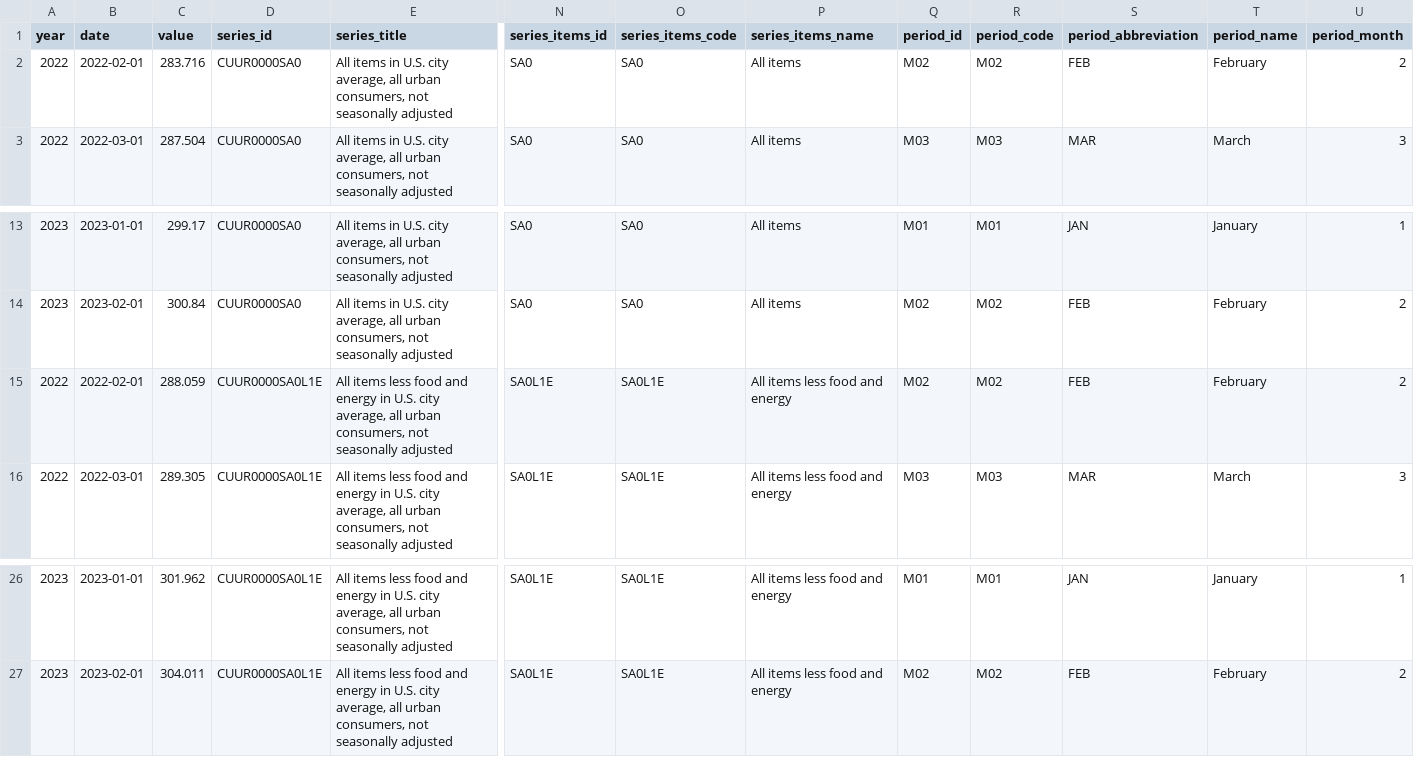
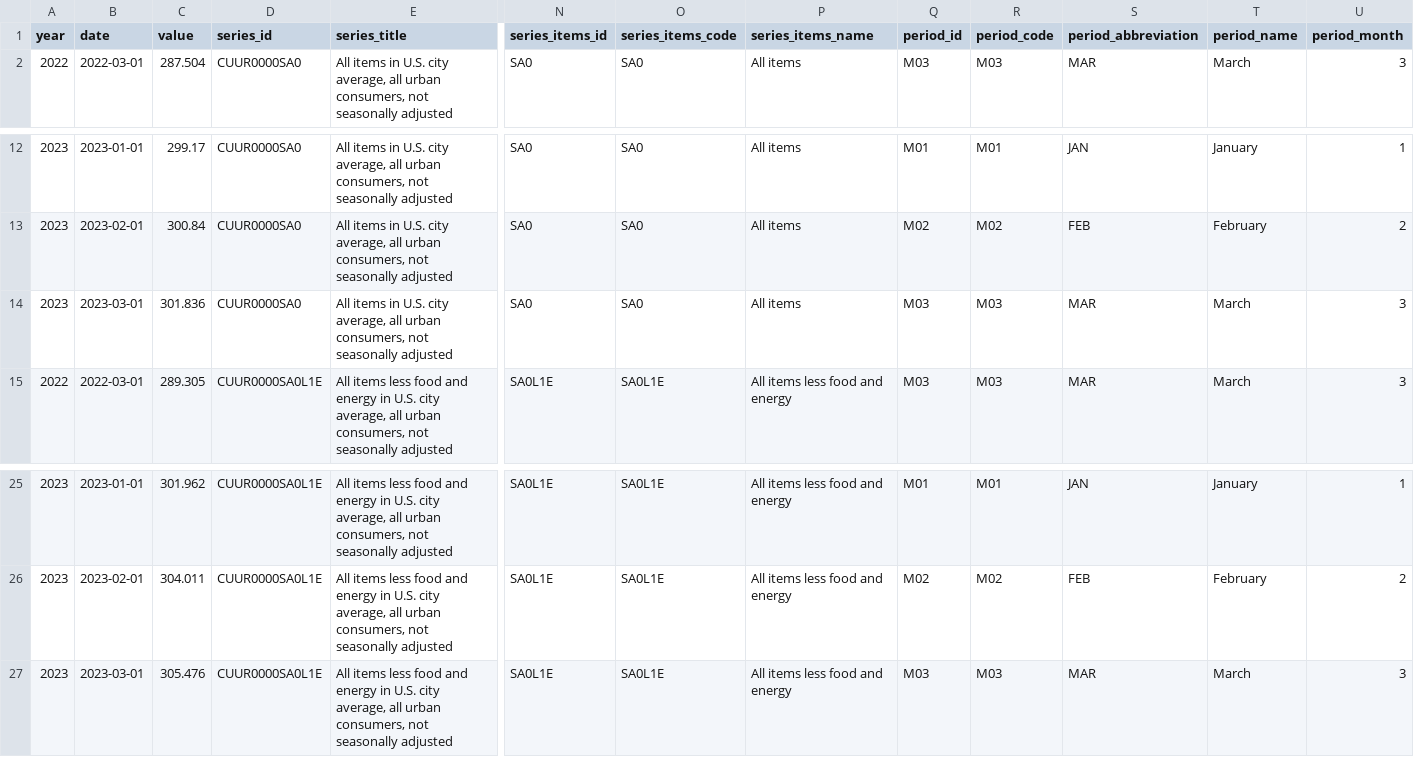
Before and after one commit to palewire/cpi, a CSV file: notebooks/two-categories-yoy.csv, drawn as a sheet; only a part is shown, gaps mark what is left out; removed rows and columns are numbered as before the commit, all else as after; rows hold the shown columns only; the diff covers the shown part only; the diff names each change by its address in the sheet, - before the commit and + after, or states it on an @@ line.

```diff
--- a/notebooks/two-categories-yoy.csv
+++ b/notebooks/two-categories-yoy.csv
-row 2: 2022 | 2022-02-01 | 283.716 | CUUR0000SA0 | All items in U.S. city average, all urban consumers, not seasonally adjusted | SA0 | SA0 | All items | M02 | M02 | FEB | February | 2
-A14 (year): 2022
+A14 (year): 2023
-B14 (date): 2022-02-01
+B14 (date): 2023-03-01
-C14 (value): 288.059
+C14 (value): 301.836
-D14 (series_id): CUUR0000SA0L1E
+D14 (series_id): CUUR0000SA0
-E14 (series_title): All items less food and energy in U.S.…
+E14 (series_title): All items in U.S.…
-N14 (series_items_id): SA0L1E
+N14 (series_items_id): SA0
-O14 (series_items_code): SA0L1E
+O14 (series_items_code): SA0
-P14 (series_items_name): All items less food and energy
+P14 (series_items_name): All items
-Q14 (period_id): M02
+Q14 (period_id): M03
-R14 (period_code): M02
+R14 (period_code): M03
-S14 (period_abbreviation): FEB
+S14 (period_abbreviation): MAR
-T14 (period_name): February
+T14 (period_name): March
-U14 (period_month): 2
+U14 (period_month): 3
+row 27: 2023 | 2023-03-01 | 305.476 | CUUR0000SA0L1E | All items less food and energy in U.S. city average, all urban consumers, not seasonally adjusted | SA0L1E | SA0L1E | All items less food and energy | M03 | M03 | MAR | March | 3
```
Also changed, not shown: 1 edited cell elsewhere in this file, notebooks/cpi-mom.csv, notebooks/three-categories-yoy.csv, 2 other files.
